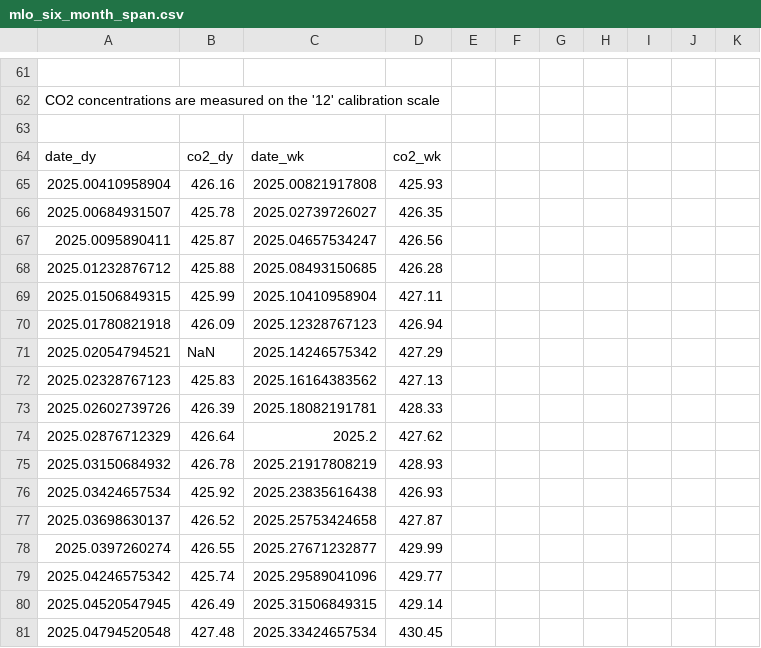
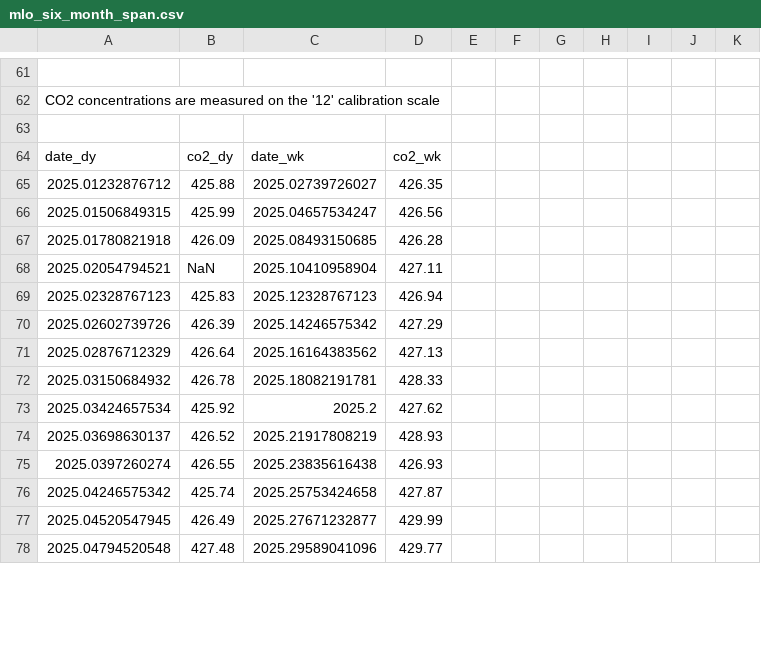
Before and after one commit to sio-co2o2/keelingcurve_notebooks, a CSV file: preliminary_data/mlo/mlo_six_month_span.csv, drawn as a sheet; only a part is shown, gaps mark what is left out; the diff covers the shown part only.

```diff
--- a/preliminary_data/mlo/mlo_six_month_span.csv
+++ b/preliminary_data/mlo/mlo_six_month_span.csv
@@ -66,18 +66,15 @@
 date_dy,co2_dy,date_wk,co2_wk
-2025.00410958904,426.16,2025.00821917808,425.93
-2025.00684931507,425.78,2025.02739726027,426.35
-2025.0095890411,425.87,2025.04657534247,426.56
-2025.01232876712,425.88,2025.08493150685,426.28
-2025.01506849315,425.99,2025.10410958904,427.11
-2025.01780821918,426.09,2025.12328767123,426.94
-2025.02054794521,NaN,2025.14246575342,427.29
-2025.02328767123,425.83,2025.16164383562,427.13
-2025.02602739726,426.39,2025.18082191781,428.33
-2025.02876712329,426.64,2025.2,427.62
-2025.03150684932,426.78,2025.21917808219,428.93
-2025.03424657534,425.92,2025.23835616438,426.93
-2025.03698630137,426.52,2025.25753424658,427.87
-2025.0397260274,426.55,2025.27671232877,429.99
-2025.04246575342,425.74,2025.29589041096,429.77
-2025.04520547945,426.49,2025.31506849315,429.14
-2025.04794520548,427.48,2025.33424657534,430.45
+2025.01232876712,425.88,2025.02739726027,426.35
+2025.01506849315,425.99,2025.04657534247,426.56
+2025.01780821918,426.09,2025.08493150685,426.28
+2025.02054794521,NaN,2025.10410958904,427.11
+2025.02328767123,425.83,2025.12328767123,426.94
+2025.02602739726,426.39,2025.14246575342,427.29
+2025.02876712329,426.64,2025.16164383562,427.13
+2025.03150684932,426.78,2025.18082191781,428.33
+2025.03424657534,425.92,2025.2,427.62
+2025.03698630137,426.52,2025.21917808219,428.93
+2025.0397260274,426.55,2025.23835616438,426.93
+2025.04246575342,425.74,2025.25753424658,427.87
+2025.04520547945,426.49,2025.27671232877,429.99
+2025.04794520548,427.48,2025.29589041096,429.77
```
Also changed, not shown: 1 added row and 31 edited cells elsewhere in this file, preliminary_data/mlo/mlo_full_record_now_span.csv, preliminary_data/mlo/mlo_one_month_span.csv, 2 other files.
